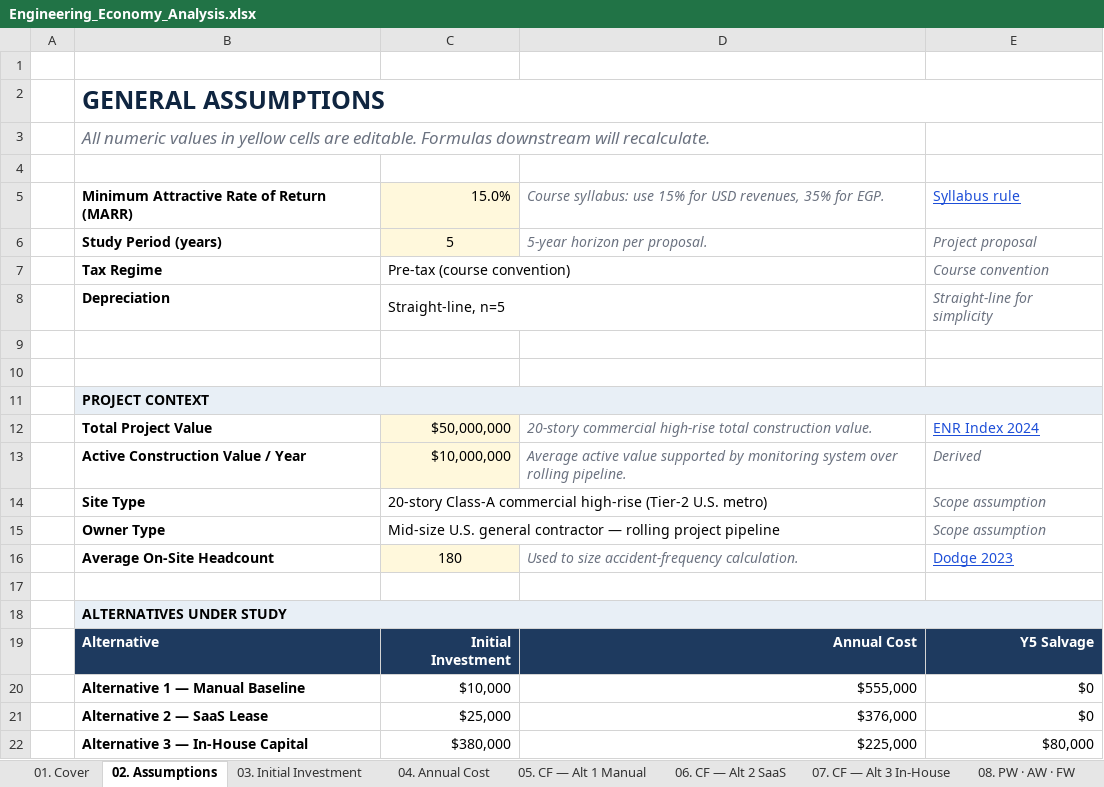
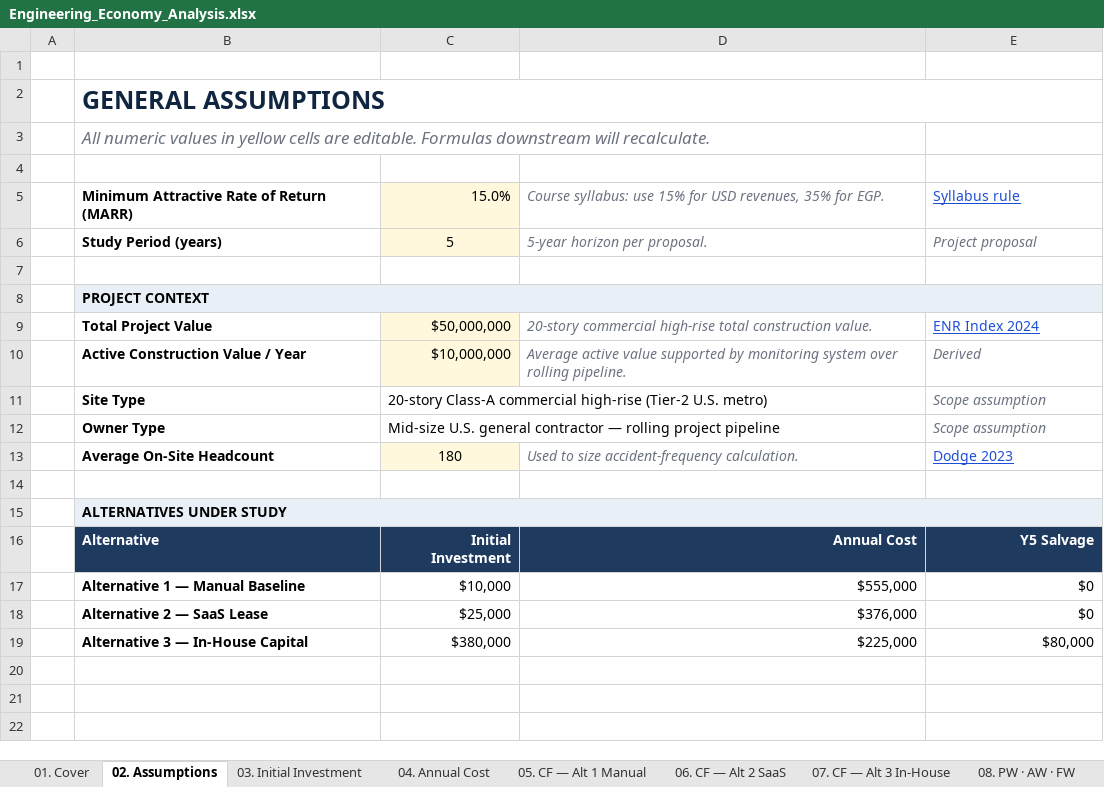
Before and after one commit to ziadmhassan/Engineering-Economy-Project, an Excel workbook: financial-model/output/Engineering_Economy_Analysis.xlsx, sheet 02. Assumptions, drawn as a sheet; values as stored, in another font and other column widths than the file's, no borders; the diff names each change by its address in the sheet, - before the commit and + after, or states it on an @@ line.

Commit message:
Remove tax-regime and depreciation rows from Assumptions

```diff
--- a/financial-model/output/Engineering_Economy_Analysis.xlsx (sheet 02. Assumptions)
+++ b/financial-model/output/Engineering_Economy_Analysis.xlsx (sheet 02. Assumptions)
-row 7:  | Tax Regime | Pre-tax (course convention) |  | Course convention
-row 8:  | Depreciation | Straight-line, n=5 |  | Straight-line for simplicity
-row 9: (empty)
```
Also changed, not shown: 2 other files.
